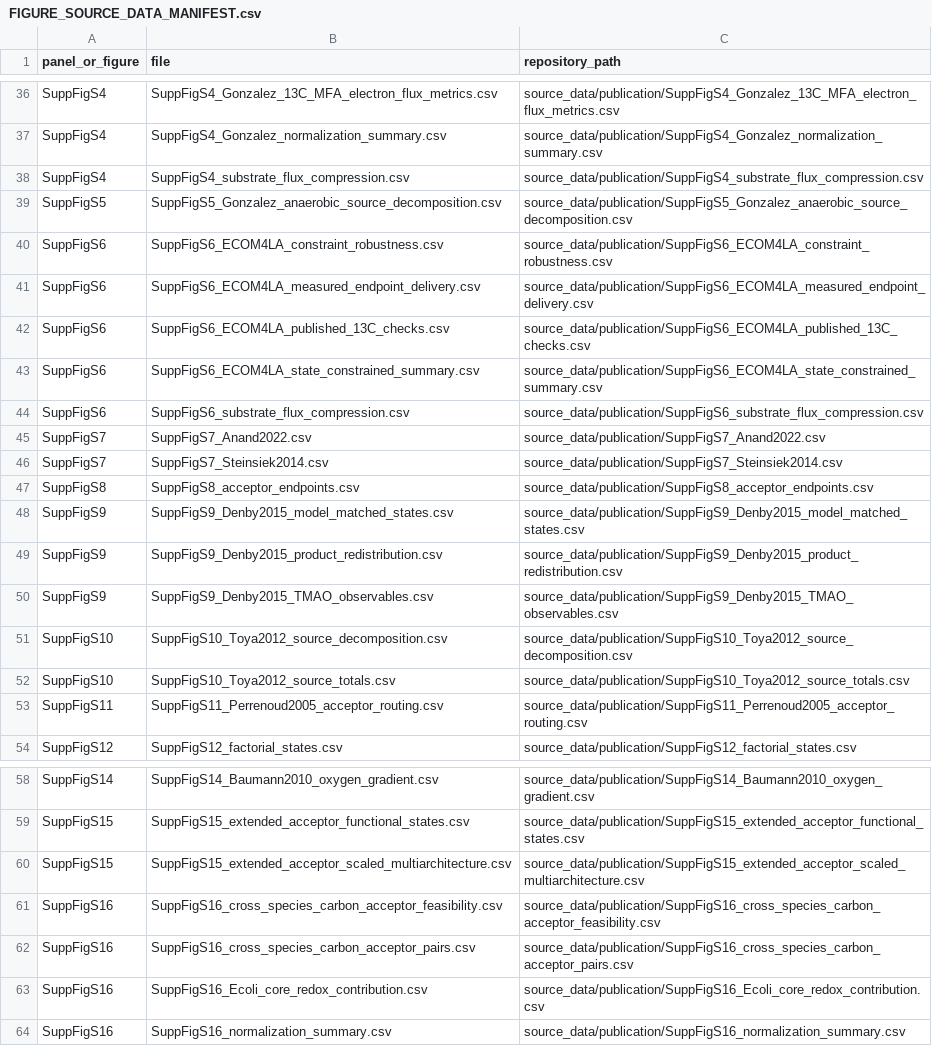
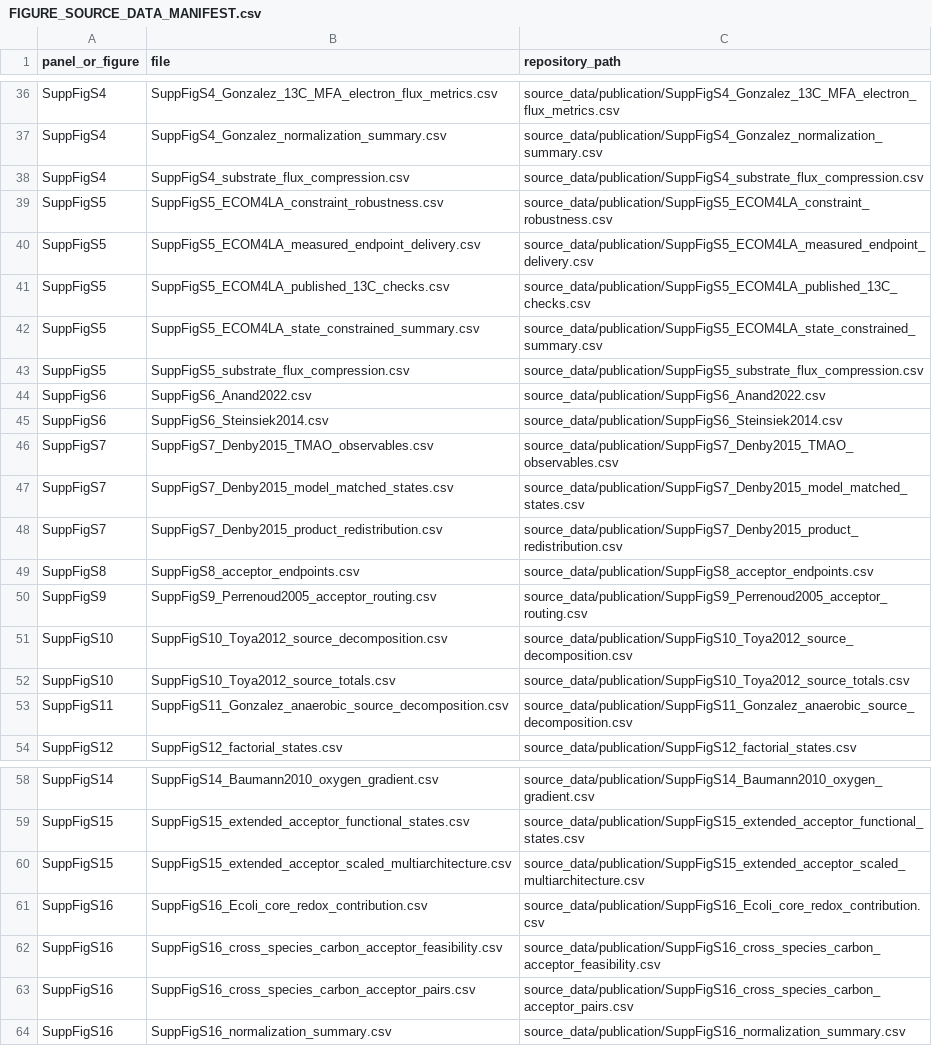
Before and after one commit to MetaSys-LISBP/Cellular_electron_economy, a CSV file: FIGURE_SOURCE_DATA_MANIFEST.csv, drawn as a sheet; only a part is shown, gaps mark what is left out.

```diff
--- a/FIGURE_SOURCE_DATA_MANIFEST.csv
+++ b/FIGURE_SOURCE_DATA_MANIFEST.csv
@@ -38,17 +38,17 @@ SuppFigS4,SuppFigS4_Gonzalez_normalization_summary.csv,source_data/publication/S
 SuppFigS4,SuppFigS4_substrate_flux_compression.csv,source_data/publication/SuppFigS4_substrate_flux_compression.csv
-SuppFigS5,SuppFigS5_Gonzalez_anaerobic_source_decomposition.csv,source_data/publication/SuppFigS5_Gonzalez_anaerobic_source_decomposition.csv
-SuppFigS6,SuppFigS6_ECOM4LA_constraint_robustness.csv,source_data/publication/SuppFigS6_ECOM4LA_constraint_robustness.csv
-SuppFigS6,SuppFigS6_ECOM4LA_measured_endpoint_delivery.csv,source_data/publication/SuppFigS6_ECOM4LA_measured_endpoint_delivery.csv
-SuppFigS6,SuppFigS6_ECOM4LA_published_13C_checks.csv,source_data/publication/SuppFigS6_ECOM4LA_published_13C_checks.csv
-SuppFigS6,SuppFigS6_ECOM4LA_state_constrained_summary.csv,source_data/publication/SuppFigS6_ECOM4LA_state_constrained_summary.csv
-SuppFigS6,SuppFigS6_substrate_flux_compression.csv,source_data/publication/SuppFigS6_substrate_flux_compression.csv
-SuppFigS7,SuppFigS7_Anand2022.csv,source_data/publication/SuppFigS7_Anand2022.csv
-SuppFigS7,SuppFigS7_Steinsiek2014.csv,source_data/publication/SuppFigS7_Steinsiek2014.csv
+SuppFigS5,SuppFigS5_ECOM4LA_constraint_robustness.csv,source_data/publication/SuppFigS5_ECOM4LA_constraint_robustness.csv
+SuppFigS5,SuppFigS5_ECOM4LA_measured_endpoint_delivery.csv,source_data/publication/SuppFigS5_ECOM4LA_measured_endpoint_delivery.csv
+SuppFigS5,SuppFigS5_ECOM4LA_published_13C_checks.csv,source_data/publication/SuppFigS5_ECOM4LA_published_13C_checks.csv
+SuppFigS5,SuppFigS5_ECOM4LA_state_constrained_summary.csv,source_data/publication/SuppFigS5_ECOM4LA_state_constrained_summary.csv
+SuppFigS5,SuppFigS5_substrate_flux_compression.csv,source_data/publication/SuppFigS5_substrate_flux_compression.csv
+SuppFigS6,SuppFigS6_Anand2022.csv,source_data/publication/SuppFigS6_Anand2022.csv
+SuppFigS6,SuppFigS6_Steinsiek2014.csv,source_data/publication/SuppFigS6_Steinsiek2014.csv
+SuppFigS7,SuppFigS7_Denby2015_TMAO_observables.csv,source_data/publication/SuppFigS7_Denby2015_TMAO_observables.csv
+SuppFigS7,SuppFigS7_Denby2015_model_matched_states.csv,source_data/publication/SuppFigS7_Denby2015_model_matched_states.csv
+SuppFigS7,SuppFigS7_Denby2015_product_redistribution.csv,source_data/publication/SuppFigS7_Denby2015_product_redistribution.csv
 SuppFigS8,SuppFigS8_acceptor_endpoints.csv,source_data/publication/SuppFigS8_acceptor_endpoints.csv
-SuppFigS9,SuppFigS9_Denby2015_model_matched_states.csv,source_data/publication/SuppFigS9_Denby2015_model_matched_states.csv
-SuppFigS9,SuppFigS9_Denby2015_product_redistribution.csv,source_data/publication/SuppFigS9_Denby2015_product_redistribution.csv
-SuppFigS9,SuppFigS9_Denby2015_TMAO_observables.csv,source_data/publication/SuppFigS9_Denby2015_TMAO_observables.csv
+SuppFigS9,SuppFigS9_Perrenoud2005_acceptor_routing.csv,source_data/publication/SuppFigS9_Perrenoud2005_acceptor_routing.csv
 SuppFigS10,SuppFigS10_Toya2012_source_decomposition.csv,source_data/publication/SuppFigS10_Toya2012_source_decomposition.csv
 SuppFigS10,SuppFigS10_Toya2012_source_totals.csv,source_data/publication/SuppFigS10_Toya2012_source_totals.csv
-SuppFigS11,SuppFigS11_Perrenoud2005_acceptor_routing.csv,source_data/publication/SuppFigS11_Perrenoud2005_acceptor_routing.csv
+SuppFigS11,SuppFigS11_Gonzalez_anaerobic_source_decomposition.csv,source_data/publication/SuppFigS11_Gonzalez_anaerobic_source_decomposition.csv
 SuppFigS12,SuppFigS12_factorial_states.csv,source_data/publication/SuppFigS12_factorial_states.csv
@@ -60,5 +60,5 @@ SuppFigS15,SuppFigS15_extended_acceptor_functional_states.csv,source_data/public
 SuppFigS15,SuppFigS15_extended_acceptor_scaled_multiarchitecture.csv,source_data/publication/SuppFigS15_extended_acceptor_scaled_multiarchitecture.csv
+SuppFigS16,SuppFigS16_Ecoli_core_redox_contribution.csv,source_data/publication/SuppFigS16_Ecoli_core_redox_contribution.csv
 SuppFigS16,SuppFigS16_cross_species_carbon_acceptor_feasibility.csv,source_data/publication/SuppFigS16_cross_species_carbon_acceptor_feasibility.csv
 SuppFigS16,SuppFigS16_cross_species_carbon_acceptor_pairs.csv,source_data/publication/SuppFigS16_cross_species_carbon_acceptor_pairs.csv
-SuppFigS16,SuppFigS16_Ecoli_core_redox_contribution.csv,source_data/publication/SuppFigS16_Ecoli_core_redox_contribution.csv
 SuppFigS16,SuppFigS16_normalization_summary.csv,source_data/publication/SuppFigS16_normalization_summary.csv
```
Also changed, not shown: INPUT_PROVENANCE_SHA256.csv, 32 other files.
